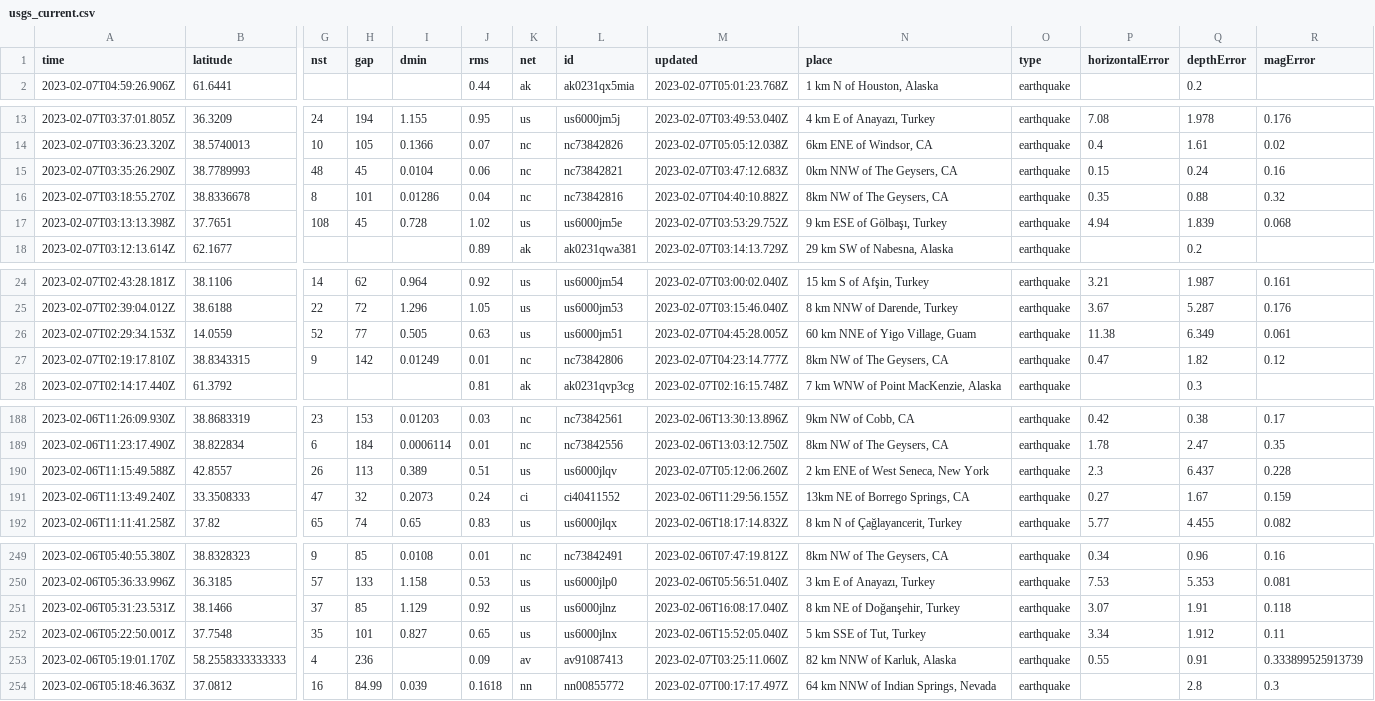
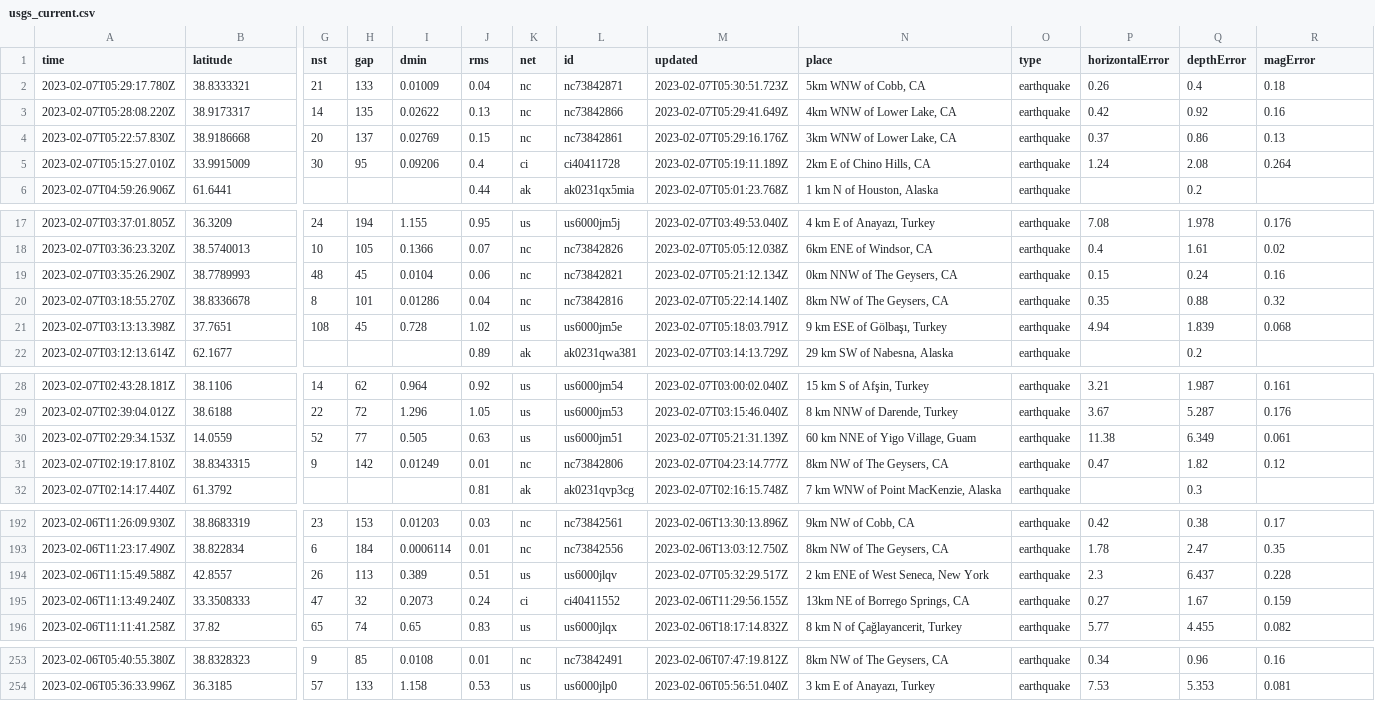
Before and after one commit to mattrehbein/nicar22-github-actions, a CSV file: usgs_current.csv, drawn as a sheet; only a part is shown, gaps mark what is left out; removed rows and columns are numbered as before the commit, all else as after; rows hold the shown columns only; the diff names each change by its address in the sheet, - before the commit and + after, or states it on an @@ line.

```diff
--- a/usgs_current.csv
+++ b/usgs_current.csv
+row 2: 2023-02-07T05:29:17.780Z | 38.8333321 | 21 | 133 | 0.01009 | 0.04 | nc | nc73842871 | 2023-02-07T05:30:51.723Z | 5km WNW of Cobb, CA | earthquake | 0.26 | 0.4 | 0.18
+row 3: 2023-02-07T05:28:08.220Z | 38.9173317 | 14 | 135 | 0.02622 | 0.13 | nc | nc73842866 | 2023-02-07T05:29:41.649Z | 4km WNW of Lower Lake, CA | earthquake | 0.42 | 0.92 | 0.16
+row 4: 2023-02-07T05:22:57.830Z | 38.9186668 | 20 | 137 | 0.02769 | 0.15 | nc | nc73842861 | 2023-02-07T05:29:16.176Z | 3km WNW of Lower Lake, CA | earthquake | 0.37 | 0.86 | 0.13
+row 5: 2023-02-07T05:15:27.010Z | 33.9915009 | 30 | 95 | 0.09206 | 0.4 | ci | ci40411728 | 2023-02-07T05:19:11.189Z | 2km E of Chino Hills, CA | earthquake | 1.24 | 2.08 | 0.264
-M19 (updated): 2023-02-07T03:47:12.683Z
+M19 (updated): 2023-02-07T05:21:12.134Z
-M20 (updated): 2023-02-07T04:40:10.882Z
+M20 (updated): 2023-02-07T05:22:14.140Z
-M21 (updated): 2023-02-07T03:53:29.752Z
+M21 (updated): 2023-02-07T05:18:03.791Z
-M30 (updated): 2023-02-07T04:45:28.005Z
+M30 (updated): 2023-02-07T05:21:31.139Z
-M194 (updated): 2023-02-07T05:12:06.260Z
+M194 (updated): 2023-02-07T05:32:29.517Z
-row 251: 2023-02-06T05:31:23.531Z | 38.1466 | 37 | 85 | 1.129 | 0.92 | us | us6000jlnz | 2023-02-06T16:08:17.040Z | 8 km NE of Doğanşehir, Turkey | earthquake | 3.07 | 1.91 | 0.118
-row 252: 2023-02-06T05:22:50.001Z | 37.7548 | 35 | 101 | 0.827 | 0.65 | us | us6000jlnx | 2023-02-06T15:52:05.040Z | 5 km SSE of Tut, Turkey | earthquake | 3.34 | 1.912 | 0.11
-row 253: 2023-02-06T05:19:01.170Z | 58.2558333333333 | 4 | 236 |  | 0.09 | av | av91087413 | 2023-02-07T03:25:11.060Z | 82 km NNW of Karluk, Alaska | earthquake | 0.55 | 0.91 | 0.333899525913739
-row 254: 2023-02-06T05:18:46.363Z | 37.0812 | 16 | 84.99 | 0.039 | 0.1618 | nn | nn00855772 | 2023-02-07T00:17:17.497Z | 64 km NNW of Indian Springs, Nevada | earthquake |  | 2.8 | 0.3
```
